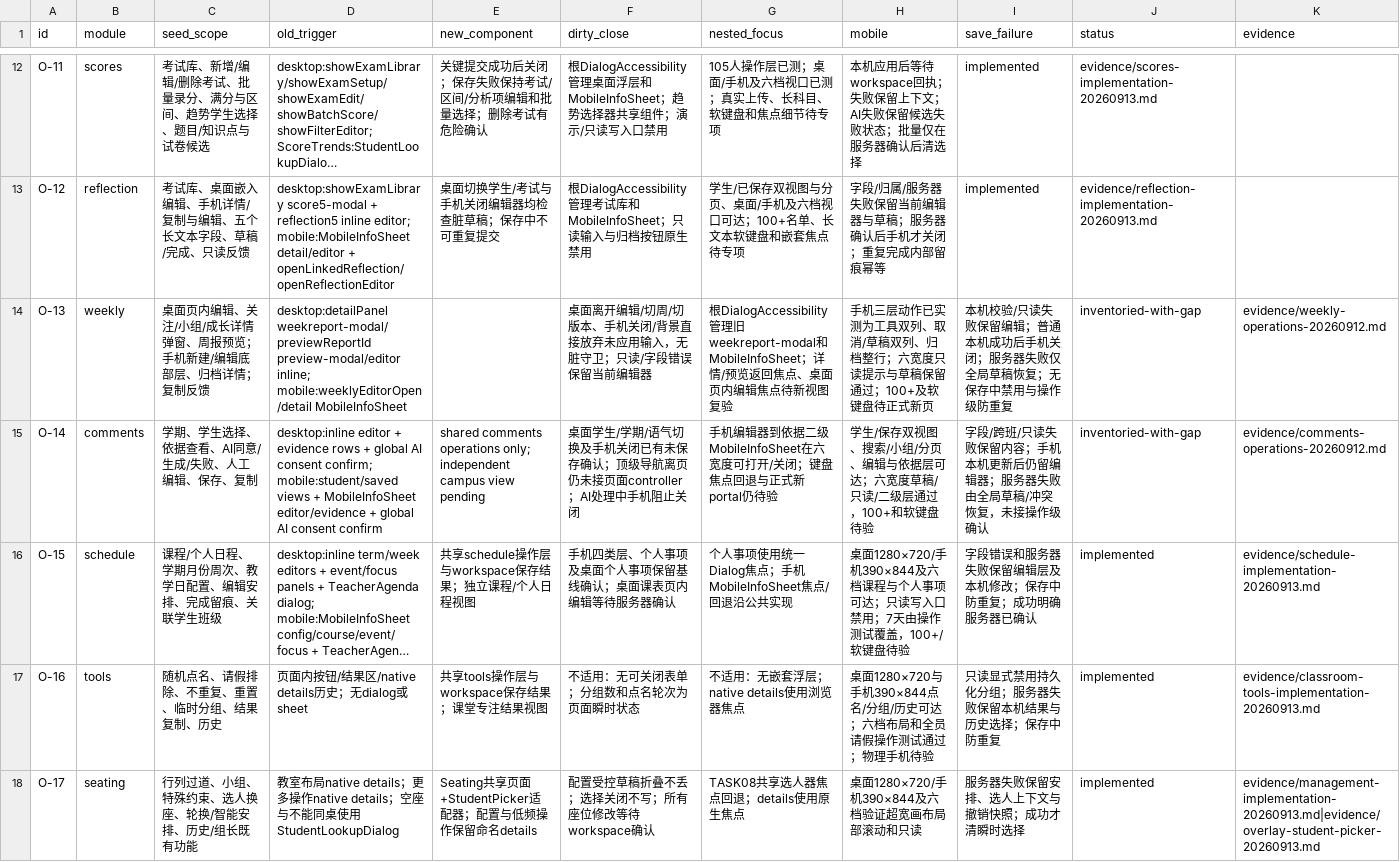
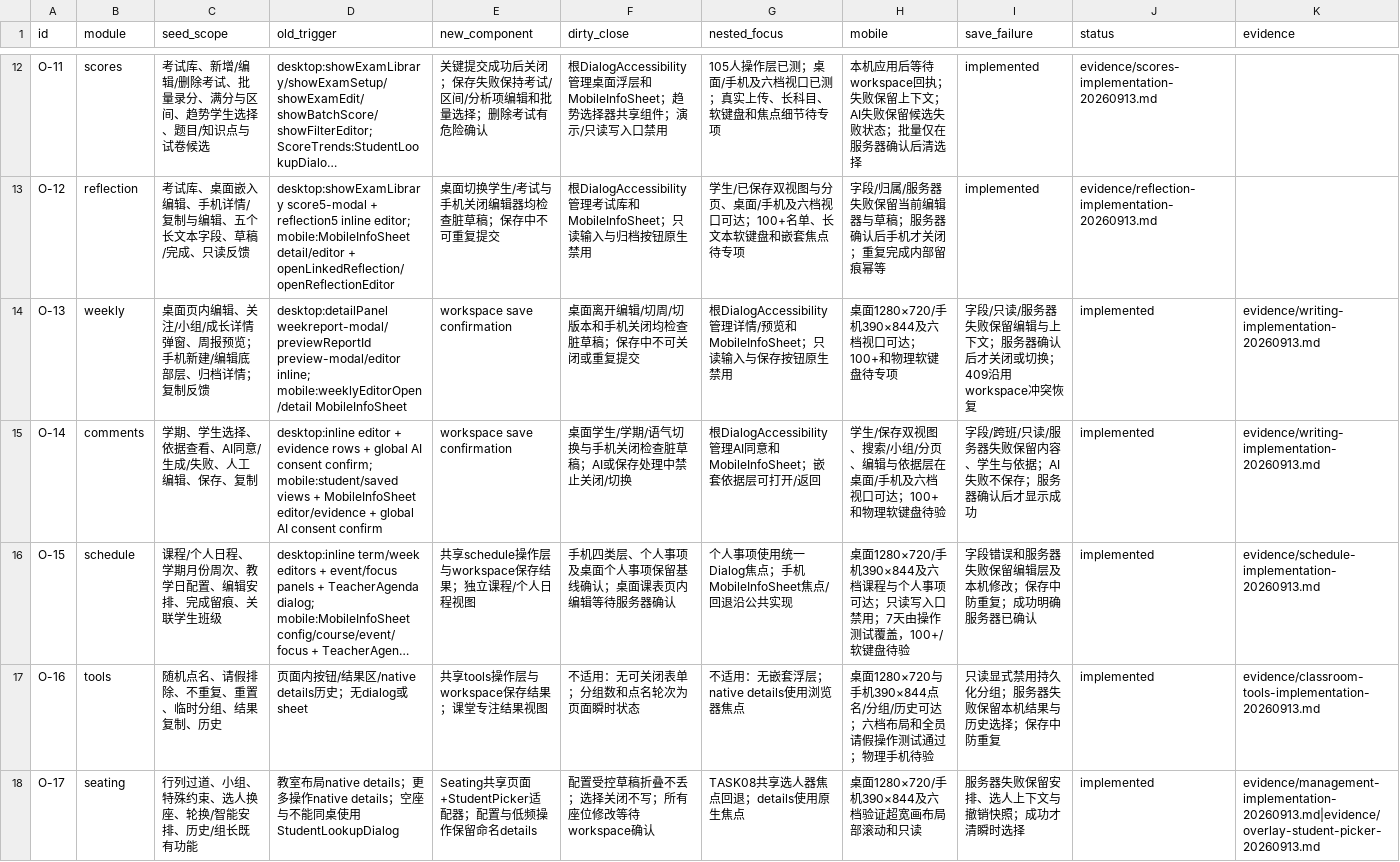
Before and after one commit to a18502656182-arch/teacher, a CSV file: 项目实施包-UI彻底重构与双主题-20260912/trackers/overlay-inventory.csv, drawn as a sheet; only a part is shown, gaps mark what is left out; long unchanged cells end in …; the diff names each change by its address in the sheet, - before the commit and + after, or states it on an @@ line.

```diff
--- a/项目实施包-UI彻底重构与双主题-20260912/trackers/overlay-inventory.csv
+++ b/项目实施包-UI彻底重构与双主题-20260912/trackers/overlay-inventory.csv
-E14 (new_component): (empty)
+E14 (new_component): workspace save confirmation
-F14 (dirty_close): 桌面离开编辑/切周/切版本、手机关闭/背景直接放弃未应用输入，无脏守卫；只读/字段错误保留当前编辑器
+F14 (dirty_close): 桌面离开编辑/切周/切版本和手机关闭均检查脏草稿；保存中不可关闭或重复提交
-G14 (nested_focus): 根DialogAccessibility管理旧weekreport-modal和MobileInfoSheet；详情/预览返回焦点、桌面页内编辑焦点待新视图复验
+G14 (nested_focus): 根DialogAccessibility管理详情/预览和MobileInfoSheet；只读输入与保存按钮原生禁用
-H14 (mobile): 手机三层动作已实测为工具双列、取消/草稿双列、归档整行；六宽度只读提示与草稿保留通过；100+及软键盘待正式新页
+H14 (mobile): 桌面1280×720/手机390×844及六档视口可达；100+和物理软键盘待专项
-I14 (save_failure): 本机校验/只读失败保留编辑；普通本机成功后手机关闭；服务器失败仅全局草稿恢复；无保存中禁用与操作级防重复
+I14 (save_failure): 字段/只读/服务器失败保留编辑与上下文；服务器确认后才关闭或切换；409沿用workspace冲突恢复
-J14:J15 (status): inventoried-with-gap
+J14:J15 (status): implemented
-K14 (evidence): evidence/weekly-operations-20260912.md
+K14 (evidence): evidence/writing-implementation-20260913.md
-E15 (new_component): shared comments operations only; independent campus view pending
+E15 (new_component): workspace save confirmation
-F15 (dirty_close): …语气切换及手机关闭已有未保存确认；顶级导航离页仍未接页面controller；AI处理中手机阻止关闭
+F15 (dirty_close): …语气切换与手机关闭检查脏草稿；AI或保存处理中禁止关闭/切换
-G15 (nested_focus): 手机编辑器到依据二级MobileInfoSheet在六宽度可打开/关闭；键盘焦点回退与正式新portal仍待验
+G15 (nested_focus): 根DialogAccessibility管理AI同意和MobileInfoSheet；嵌套依据层可打开/返回
-H15 (mobile): …与依据层可达；六宽度草稿/只读/二级层通过，100+和软键盘待…
+H15 (mobile): …与依据层在桌面/手机及六档视口可达；100+和物理软键盘待…
-I15 (save_failure): …班/只读失败保留内容；手机本机更新后仍留编辑器；服务器失败由全局草稿/冲突恢复，未接操作级确认
+I15 (save_failure): …班/只读/服务器失败保留内容、学生与依据；AI失败不保存；服务器确认后才显示成功
-K15 (evidence): evidence/comments-operations-20260912.md
+K15 (evidence): evidence/writing-implementation-20260913.md
```
Also changed, not shown: 项目实施包-UI彻底重构与双主题-20260912/trackers/feature-preservation.csv, 项目实施包-UI彻底重构与双主题-20260912/trackers/tasks.csv, 11 other files.
